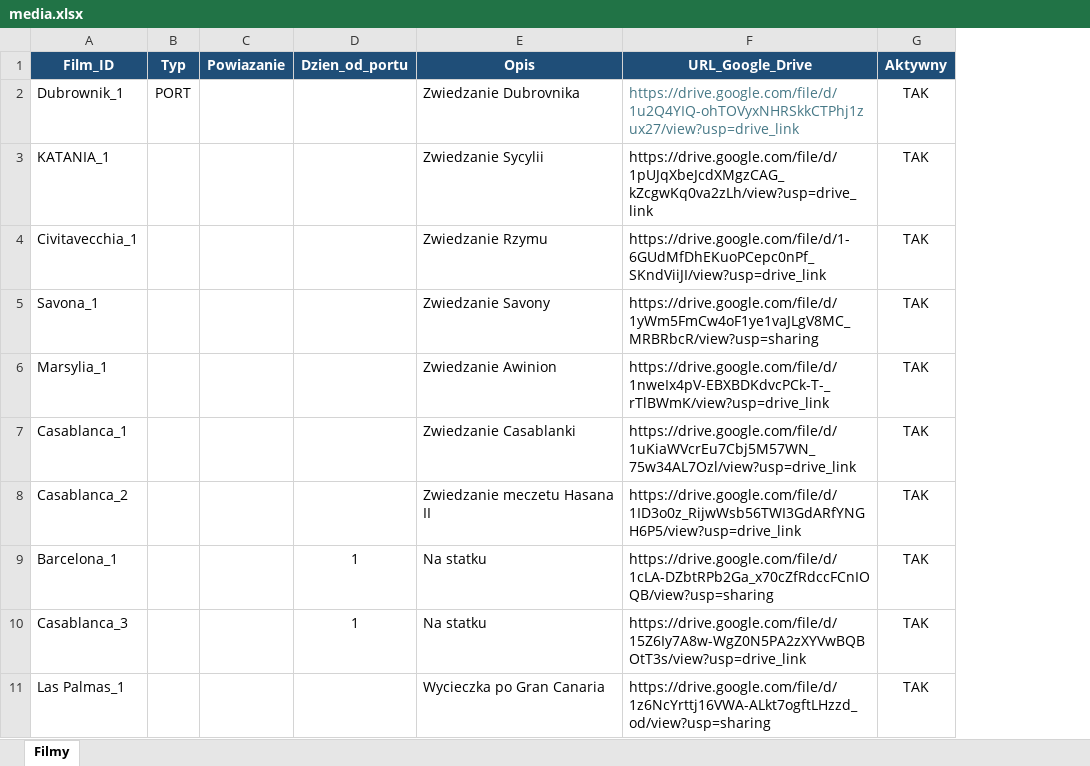
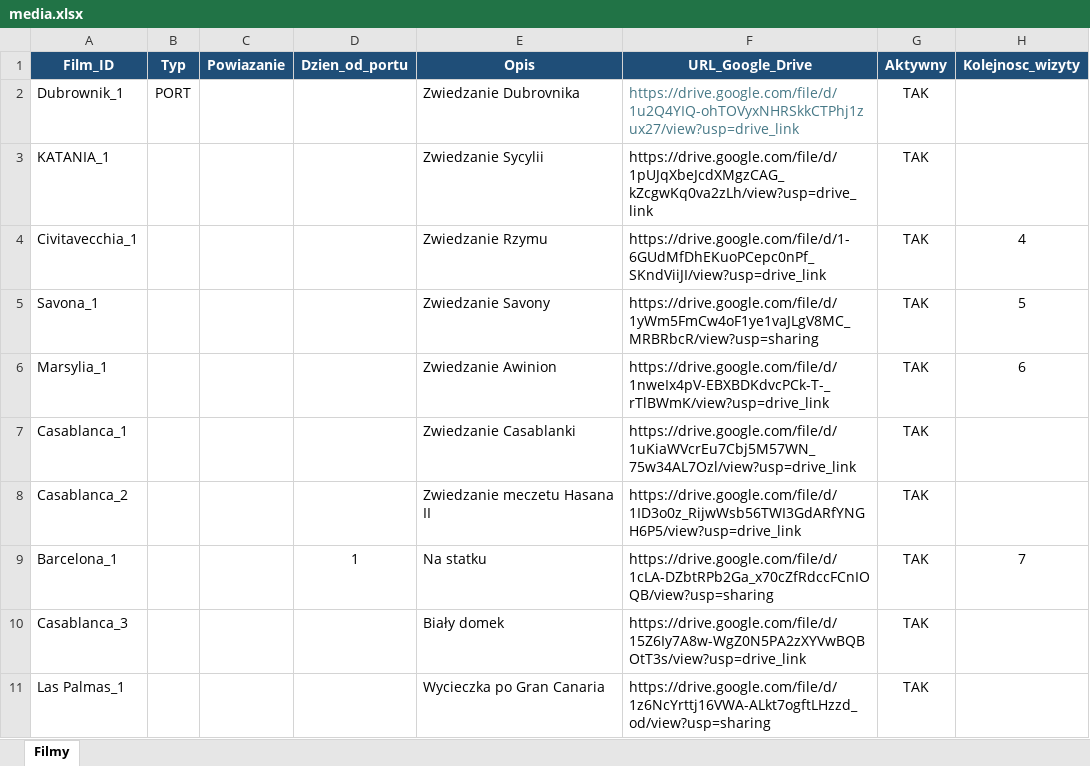
Before and after one commit to Nosor-ozec/Rejsy-morskie, an Excel workbook: routes/media.xlsx, sheet Filmy, drawn as a sheet; values as stored, in another font and other column widths than the file's, no borders; table styles not drawn; the diff names each change by its address in the sheet, - before the commit and + after, or states it on an @@ line.

```diff
--- a/routes/media.xlsx (sheet Filmy)
+++ b/routes/media.xlsx (sheet Filmy)
+column H (Kolejnosc_wizyty), rows 4-9: 4 | 5 | 6 |  |  | 7
-D10 (Dzien_od_portu): 1
+D10 (Dzien_od_portu): (empty)
-E10 (Opis): Na statku
+E10 (Opis): Biały domek
```
Also changed, not shown: routes/rejsy.xlsx, 56 other files.
